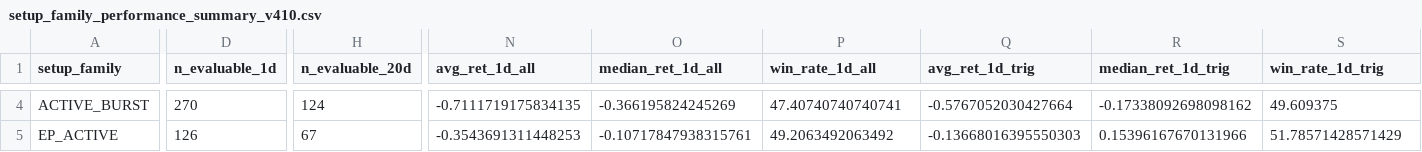
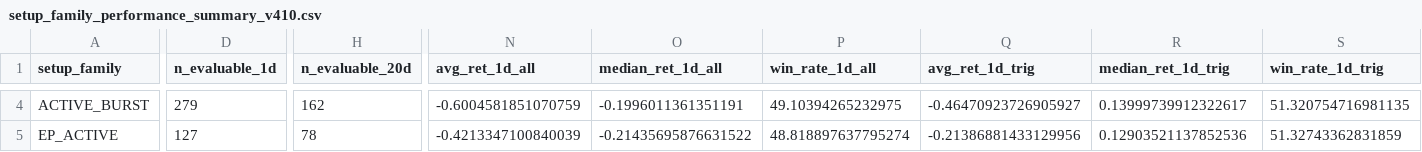
Before and after one commit to nellyagain/bonde, a CSV file: .claude/skills/llm-council/bonde_files 3/learning/setup_family_performance_summary_v410.csv, drawn as a sheet; only a part is shown, gaps mark what is left out; the diff covers the shown part only; the diff names each change by its address in the sheet, - before the commit and + after, or states it on an @@ line.

```diff
--- a/.claude/skills/llm-council/bonde_files 3/learning/setup_family_performance_summary_v410.csv
+++ b/.claude/skills/llm-council/bonde_files 3/learning/setup_family_performance_summary_v410.csv
-D4 (n_evaluable_1d): 270
+D4 (n_evaluable_1d): 279
-H4 (n_evaluable_20d): 124
+H4 (n_evaluable_20d): 162
-N4 (avg_ret_1d_all): -0.7111719175834135
+N4 (avg_ret_1d_all): -0.6004581851070759
-O4 (median_ret_1d_all): -0.366195824245269
+O4 (median_ret_1d_all): -0.1996011361351191
-P4 (win_rate_1d_all): 47.40740740740741
+P4 (win_rate_1d_all): 49.10394265232975
-Q4 (avg_ret_1d_trig): -0.5767052030427664
+Q4 (avg_ret_1d_trig): -0.46470923726905927
-R4 (median_ret_1d_trig): -0.17338092698098162
+R4 (median_ret_1d_trig): 0.13999739912322617
-S4 (win_rate_1d_trig): 49.609375
+S4 (win_rate_1d_trig): 51.320754716981135
-D5 (n_evaluable_1d): 126
+D5 (n_evaluable_1d): 127
-H5 (n_evaluable_20d): 67
+H5 (n_evaluable_20d): 78
-N5 (avg_ret_1d_all): -0.3543691311448253
+N5 (avg_ret_1d_all): -0.4213347100840039
-O5 (median_ret_1d_all): -0.10717847938315761
+O5 (median_ret_1d_all): -0.21435695876631522
-P5 (win_rate_1d_all): 49.2063492063492
+P5 (win_rate_1d_all): 48.818897637795274
-Q5 (avg_ret_1d_trig): -0.13668016395550303
+Q5 (avg_ret_1d_trig): -0.21386881433129956
-R5 (median_ret_1d_trig): 0.15396167670131966
+R5 (median_ret_1d_trig): 0.12903521137852536
-S5 (win_rate_1d_trig): 51.78571428571429
+S5 (win_rate_1d_trig): 51.32743362831859
```
Also changed, not shown: 119 edited cells elsewhere in this file.
